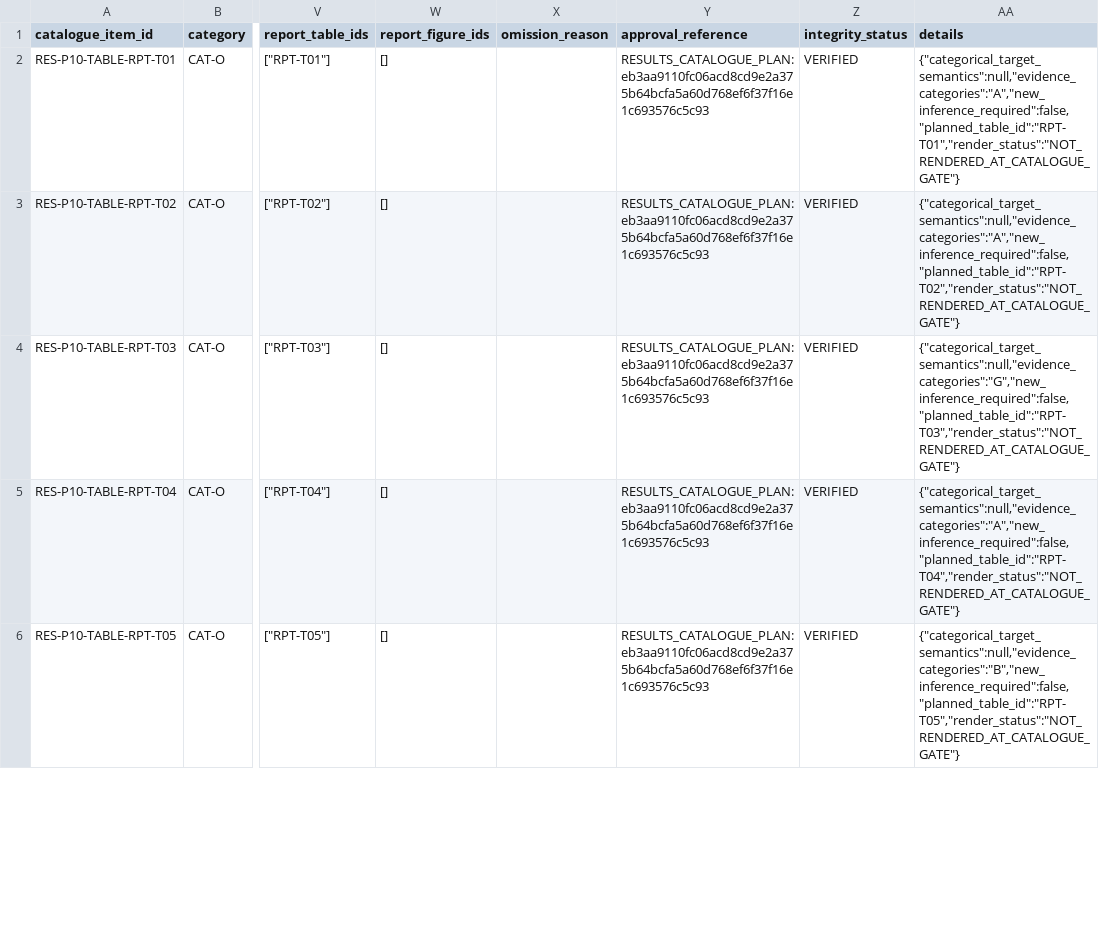
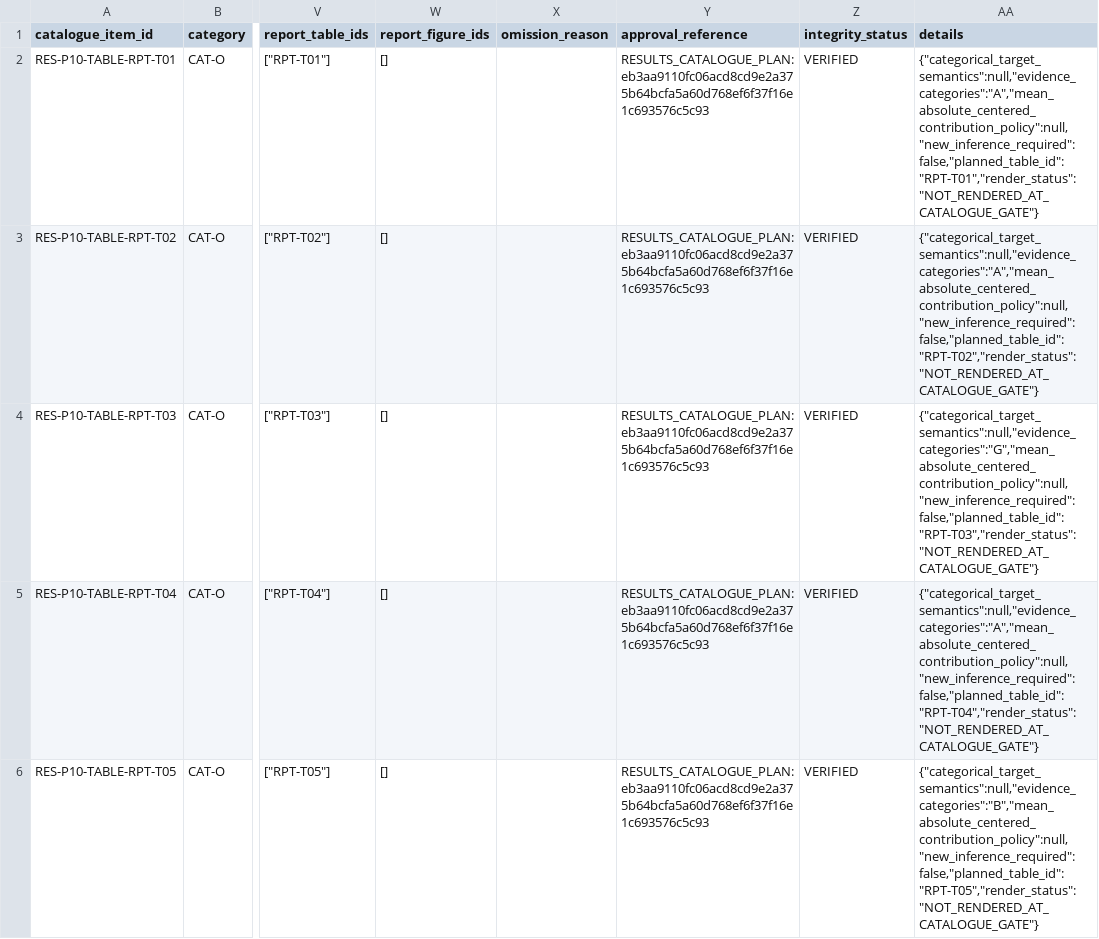
Before and after one commit to Katherine-Luo/9991prj, a CSV file: docs/results/catalogue_tables/CAT_O_tables.csv, drawn as a sheet; only a part is shown, gaps mark what is left out; the diff covers the shown part only; the diff names each change by its address in the sheet, - before the commit and + after, or states it on an @@ line.

Commit message:
fix(p10): reconcile catalogue presentation provenance

```diff
--- a/docs/results/catalogue_tables/CAT_O_tables.csv
+++ b/docs/results/catalogue_tables/CAT_O_tables.csv
-AA2 (details): {"categorical_target_semantics":null,"evidence_categories":"A","new_inference_required":false,"planned_table_id":"RPT-T01","render_status":"NOT_RENDERED_AT_CATALOGUE_GATE"}
+AA2 (details): {"categorical_target_semantics":null,"evidence_categories":"A","mean_absolute_centered_contribution_policy":null,"new_inference_required":false,"planned_table_id":"RPT-T01","render_status":"NOT_RENDERED_AT_CATALOGUE_GATE"}
-AA3 (details): {"categorical_target_semantics":null,"evidence_categories":"A","new_inference_required":false,"planned_table_id":"RPT-T02","render_status":"NOT_RENDERED_AT_CATALOGUE_GATE"}
+AA3 (details): {"categorical_target_semantics":null,"evidence_categories":"A","mean_absolute_centered_contribution_policy":null,"new_inference_required":false,"planned_table_id":"RPT-T02","render_status":"NOT_RENDERED_AT_CATALOGUE_GATE"}
-AA4 (details): {"categorical_target_semantics":null,"evidence_categories":"G","new_inference_required":false,"planned_table_id":"RPT-T03","render_status":"NOT_RENDERED_AT_CATALOGUE_GATE"}
+AA4 (details): {"categorical_target_semantics":null,"evidence_categories":"G","mean_absolute_centered_contribution_policy":null,"new_inference_required":false,"planned_table_id":"RPT-T03","render_status":"NOT_RENDERED_AT_CATALOGUE_GATE"}
-AA5 (details): {"categorical_target_semantics":null,"evidence_categories":"A","new_inference_required":false,"planned_table_id":"RPT-T04","render_status":"NOT_RENDERED_AT_CATALOGUE_GATE"}
+AA5 (details): {"categorical_target_semantics":null,"evidence_categories":"A","mean_absolute_centered_contribution_policy":null,"new_inference_required":false,"planned_table_id":"RPT-T04","render_status":"NOT_RENDERED_AT_CATALOGUE_GATE"}
-AA6 (details): {"categorical_target_semantics":null,"evidence_categories":"B","new_inference_required":false,"planned_table_id":"RPT-T05","render_status":"NOT_RENDERED_AT_CATALOGUE_GATE"}
+AA6 (details): {"categorical_target_semantics":null,"evidence_categories":"B","mean_absolute_centered_contribution_policy":null,"new_inference_required":false,"planned_table_id":"RPT-T05","render_status":"NOT_RENDERED_AT_CATALOGUE_GATE"}
```
Also changed, not shown: 15 edited cells elsewhere in this file, docs/results/catalogue_tables/CAT_T_gaps.csv, docs/results/missing_incomplete_outputs.csv, 15 other files.
